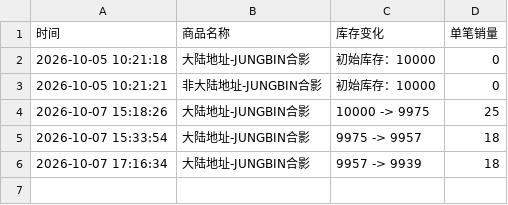
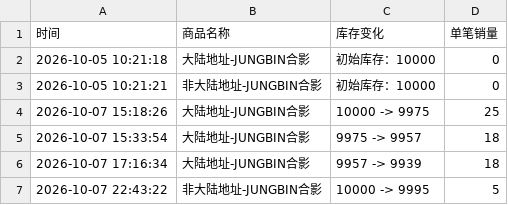
Before and after one commit to Juineii/pow_imini1007, a CSV file: JUNGBIN合影.csv, drawn as a sheet.

Commit message:
自动更新数据 2026-10-07 22:43:40

```diff
--- a/JUNGBIN合影.csv
+++ b/JUNGBIN合影.csv
@@ -6 +6,2 @@
 2026-10-07 17:16:34,大陆地址-JUNGBIN合影,9957 -> 9939,18
+2026-10-07 22:43:22,非大陆地址-JUNGBIN合影,10000 -> 9995,5
```
